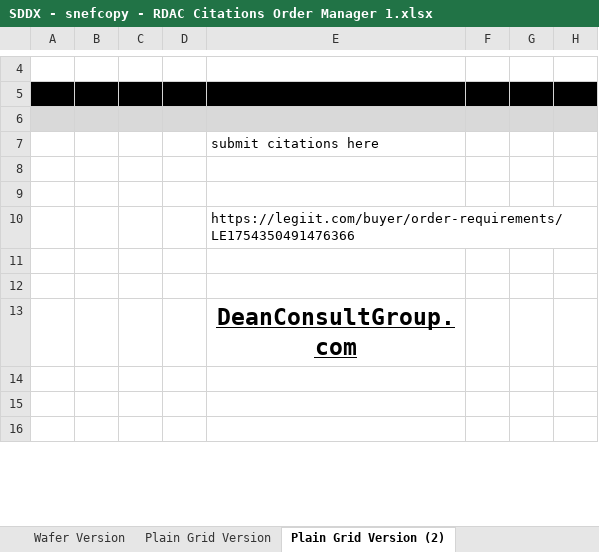
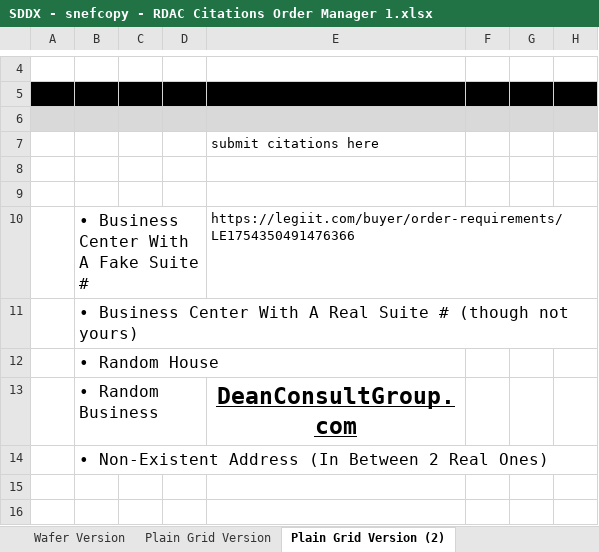
Before and after one commit to transatlanticvoyage/snefuru4, an Excel workbook: FileGunBasin/09 August-01 StormBasin/194 SDDX - snefcopy - RDAC Citations Order Manager 1/SDDX - snefcopy - RDAC Citations Order Manager 1.xlsx, sheet Plain Grid Version (2), drawn as a sheet; only a part is shown, gaps mark what is left out; values as stored, in another font and other column widths than the file's, no borders; conditional formats not drawn; 1 other sheet too large or unreadable and not compared; the diff names each change by its address in the sheet, - before the commit and + after, or states it on an @@ line.

```diff
--- a/FileGunBasin/09 August-01 StormBasin/194 SDDX - snefcopy - RDAC Citations Order Manager 1/SDDX - snefcopy - RDAC Citations Order Manager 1.xlsx (sheet Plain Grid Version (2))
+++ b/FileGunBasin/09 August-01 StormBasin/194 SDDX - snefcopy - RDAC Citations Order Manager 1/SDDX - snefcopy - RDAC Citations Order Manager 1.xlsx (sheet Plain Grid Version (2))
-B10: (empty)
+B10: • Business Center With A Fake Suite #
-B11: (empty)
+B11: • Business Center With A Real Suite # (though not yours)
-B12: (empty)
+B12: • Random House
-B13: (empty)
+B13: • Random Business
-B14: (empty)
+B14: • Non-Existent Address (In Between 2 Real Ones)
```
Also changed, not shown: FileGunBasin/9 August-04 StormBasin/155 rdac outlook file - august 8/155 rdac outlook file - august 8 - 1.xlsx, FileGunBasin/9 August-04 StormBasin/SDDX - lsof commands - restart server.xlsx, 54 other files.
